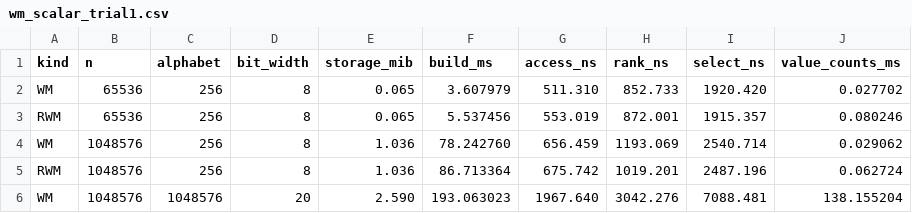
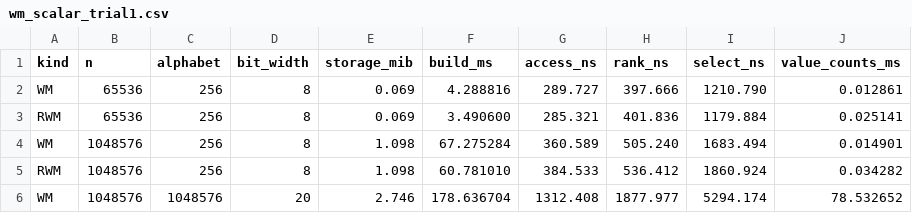
Before and after one commit to nappworks/nbvs, a CSV file: benchmarks/wm_scalar_trial1.csv, drawn as a sheet; only a part is shown; the diff covers the shown part only.

```diff
--- a/benchmarks/wm_scalar_trial1.csv
+++ b/benchmarks/wm_scalar_trial1.csv
@@ -1,6 +1,6 @@
 kind,n,alphabet,bit_width,storage_mib,build_ms,access_ns,rank_ns,select_ns,value_counts_ms
-WM,65536,256,8,0.065,3.607979,511.310,852.733,1920.420,0.027702
-RWM,65536,256,8,0.065,5.537456,553.019,872.001,1915.357,0.080246
-WM,1048576,256,8,1.036,78.242760,656.459,1193.069,2540.714,0.029062
-RWM,1048576,256,8,1.036,86.713364,675.742,1019.201,2487.196,0.062724
-WM,1048576,1048576,20,2.590,193.063023,1967.640,3042.276,7088.481,138.155204
+WM,65536,256,8,0.069,4.288816,289.727,397.666,1210.790,0.012861
+RWM,65536,256,8,0.069,3.490600,285.321,401.836,1179.884,0.025141
+WM,1048576,256,8,1.098,67.275284,360.589,505.240,1683.494,0.014901
+RWM,1048576,256,8,1.098,60.781010,384.533,536.412,1860.924,0.034282
+WM,1048576,1048576,20,2.746,178.636704,1312.408,1877.977,5294.174,78.532652
```
Also changed, not shown: 18 edited cells elsewhere in this file, benchmarks/wm_scalar_trial2.csv, benchmarks/wm_scalar_trial3.csv, 16 other files.
